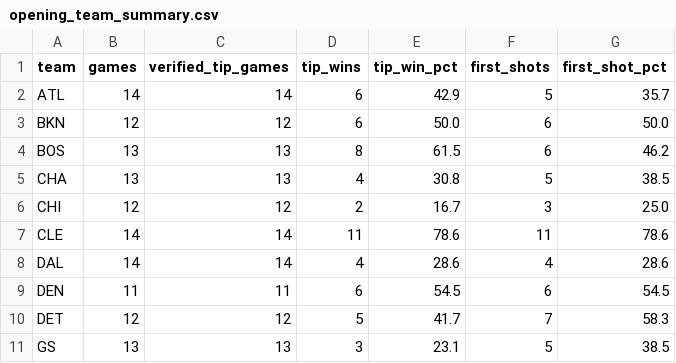
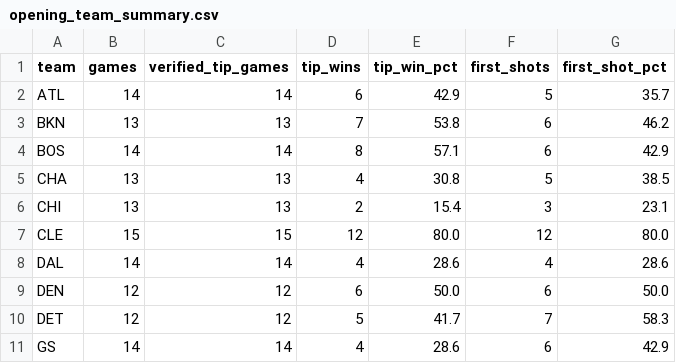
Before and after one commit to mmokriy-dot/prop-culture-nba-opening, a CSV file: data/opening_team_summary.csv, drawn as a sheet; only a part is shown; the diff covers the shown part only.

```diff
--- a/data/opening_team_summary.csv
+++ b/data/opening_team_summary.csv
@@ -2,10 +2,10 @@ team,games,verified_tip_games,tip_wins,tip_win_pct,first_shots,first_shot_pct
 ATL,14,14,6,42.9,5,35.7
-BKN,12,12,6,50.0,6,50.0
-BOS,13,13,8,61.5,6,46.2
+BKN,13,13,7,53.8,6,46.2
+BOS,14,14,8,57.1,6,42.9
 CHA,13,13,4,30.8,5,38.5
-CHI,12,12,2,16.7,3,25.0
-CLE,14,14,11,78.6,11,78.6
+CHI,13,13,2,15.4,3,23.1
+CLE,15,15,12,80.0,12,80.0
 DAL,14,14,4,28.6,4,28.6
-DEN,11,11,6,54.5,6,54.5
+DEN,12,12,6,50.0,6,50.0
 DET,12,12,5,41.7,7,58.3
-GS,13,13,3,23.1,5,38.5
+GS,14,14,4,28.6,6,42.9
```
Also changed, not shown: 51 edited cells elsewhere in this file, data/opening_game_results.csv, data/opening_player_summary.csv.
